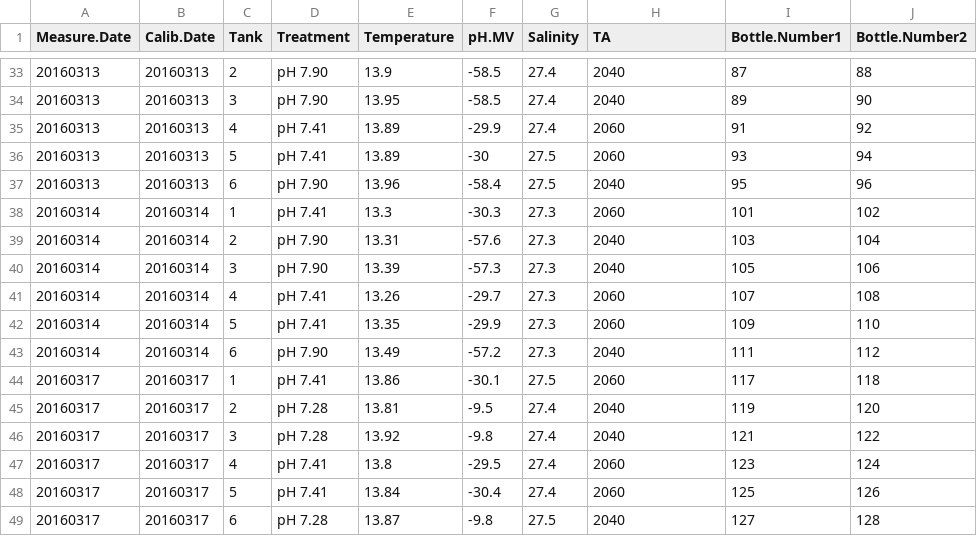
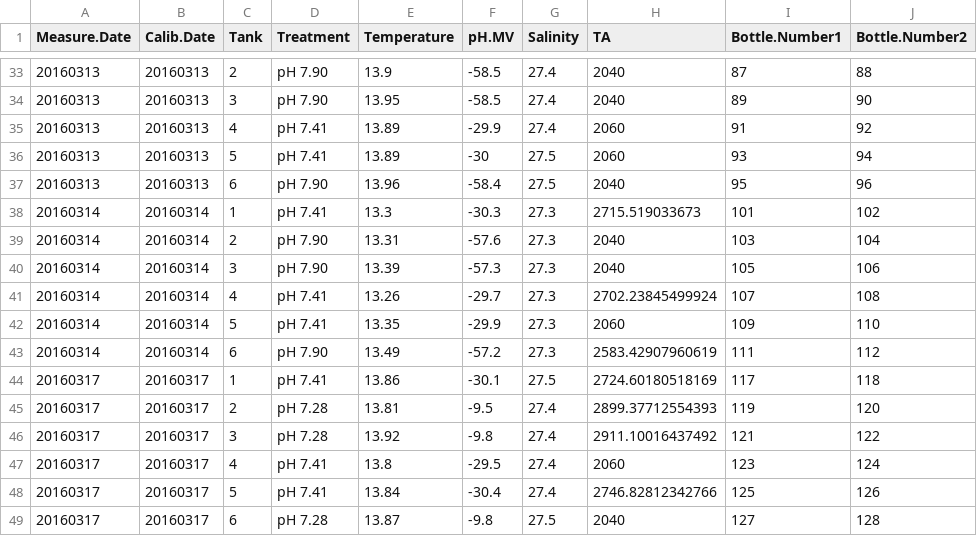
Before and after one commit to hputnam/project_larval_geoduck_OA, a CSV file: RAnalysis/Data/SW_Chem_Trial2.csv, drawn as a sheet; only a part is shown, gaps mark what is left out.

Commit message:
updating master sheet with TA values

```diff
--- a/RAnalysis/Data/SW_Chem_Trial2.csv
+++ b/RAnalysis/Data/SW_Chem_Trial2.csv
@@ -37,13 +37,13 @@ Measure.Date,Calib.Date,Tank,Treatment,Temperature,pH.MV,Salinity,TA,Bottle.Numb
 20160313,20160313,6,pH 7.90,13.96,-58.4,27.5,2040,95,96
-20160314,20160314,1,pH 7.41,13.3,-30.3,27.3,2060,101,102
+20160314,20160314,1,pH 7.41,13.3,-30.3,27.3,2715.519033673,101,102
 20160314,20160314,2,pH 7.90,13.31,-57.6,27.3,2040,103,104
 20160314,20160314,3,pH 7.90,13.39,-57.3,27.3,2040,105,106
-20160314,20160314,4,pH 7.41,13.26,-29.7,27.3,2060,107,108
+20160314,20160314,4,pH 7.41,13.26,-29.7,27.3,2702.23845499924,107,108
 20160314,20160314,5,pH 7.41,13.35,-29.9,27.3,2060,109,110
-20160314,20160314,6,pH 7.90,13.49,-57.2,27.3,2040,111,112
-20160317,20160317,1,pH 7.41,13.86,-30.1,27.5,2060,117,118
-20160317,20160317,2,pH 7.28,13.81,-9.5,27.4,2040,119,120
-20160317,20160317,3,pH 7.28,13.92,-9.8,27.4,2040,121,122
+20160314,20160314,6,pH 7.90,13.49,-57.2,27.3,2583.42907960619,111,112
+20160317,20160317,1,pH 7.41,13.86,-30.1,27.5,2724.60180518169,117,118
+20160317,20160317,2,pH 7.28,13.81,-9.5,27.4,2899.37712554393,119,120
+20160317,20160317,3,pH 7.28,13.92,-9.8,27.4,2911.10016437492,121,122
 20160317,20160317,4,pH 7.41,13.8,-29.5,27.4,2060,123,124
-20160317,20160317,5,pH 7.41,13.84,-30.4,27.4,2060,125,126
+20160317,20160317,5,pH 7.41,13.84,-30.4,27.4,2746.82812342766,125,126
 20160317,20160317,6,pH 7.28,13.87,-9.8,27.5,2040,127,128
```
Also changed, not shown: 1 other file.
